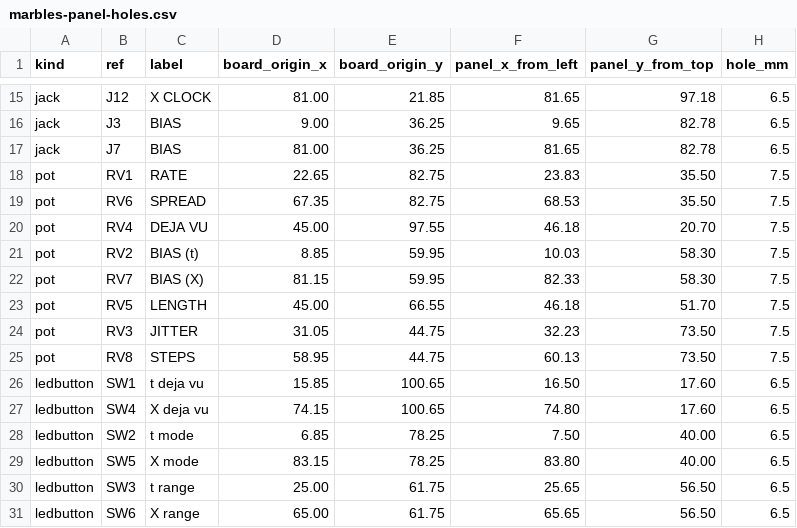
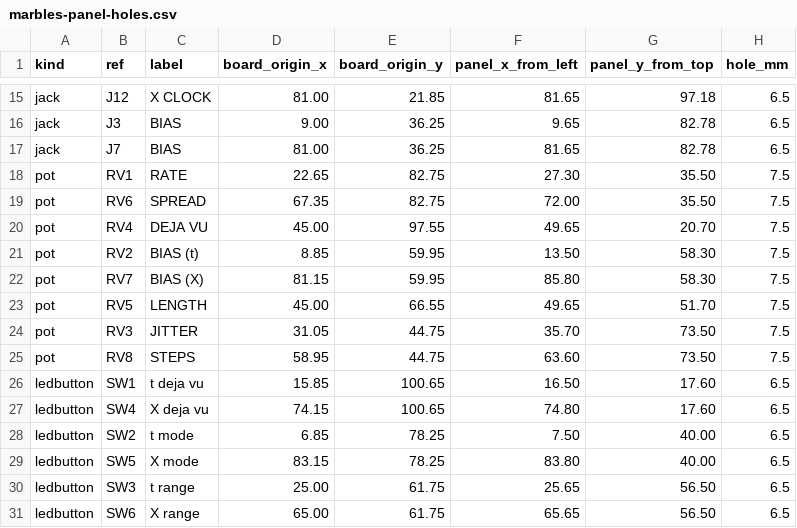
Before and after one commit to driesenj/synth, a CSV file: marbles/hardware/panel/marbles-panel-holes.csv, drawn as a sheet; only a part is shown, gaps mark what is left out.

```diff
--- a/marbles/hardware/panel/marbles-panel-holes.csv
+++ b/marbles/hardware/panel/marbles-panel-holes.csv
@@ -17,10 +17,10 @@ jack,J3,BIAS,9.00,36.25,9.65,82.78,6.5
 jack,J7,BIAS,81.00,36.25,81.65,82.78,6.5
-pot,RV1,RATE,22.65,82.75,23.83,35.50,7.5
-pot,RV6,SPREAD,67.35,82.75,68.53,35.50,7.5
-pot,RV4,DEJA VU,45.00,97.55,46.18,20.70,7.5
-pot,RV2,BIAS (t),8.85,59.95,10.03,58.30,7.5
-pot,RV7,BIAS (X),81.15,59.95,82.33,58.30,7.5
-pot,RV5,LENGTH,45.00,66.55,46.18,51.70,7.5
-pot,RV3,JITTER,31.05,44.75,32.23,73.50,7.5
-pot,RV8,STEPS,58.95,44.75,60.13,73.50,7.5
+pot,RV1,RATE,22.65,82.75,27.30,35.50,7.5
+pot,RV6,SPREAD,67.35,82.75,72.00,35.50,7.5
+pot,RV4,DEJA VU,45.00,97.55,49.65,20.70,7.5
+pot,RV2,BIAS (t),8.85,59.95,13.50,58.30,7.5
+pot,RV7,BIAS (X),81.15,59.95,85.80,58.30,7.5
+pot,RV5,LENGTH,45.00,66.55,49.65,51.70,7.5
+pot,RV3,JITTER,31.05,44.75,35.70,73.50,7.5
+pot,RV8,STEPS,58.95,44.75,63.60,73.50,7.5
 ledbutton,SW1,t deja vu,15.85,100.65,16.50,17.60,6.5
```
Also changed, not shown: plaits/hardware/panel/plaits-panel-holes.csv, 24 other files.
